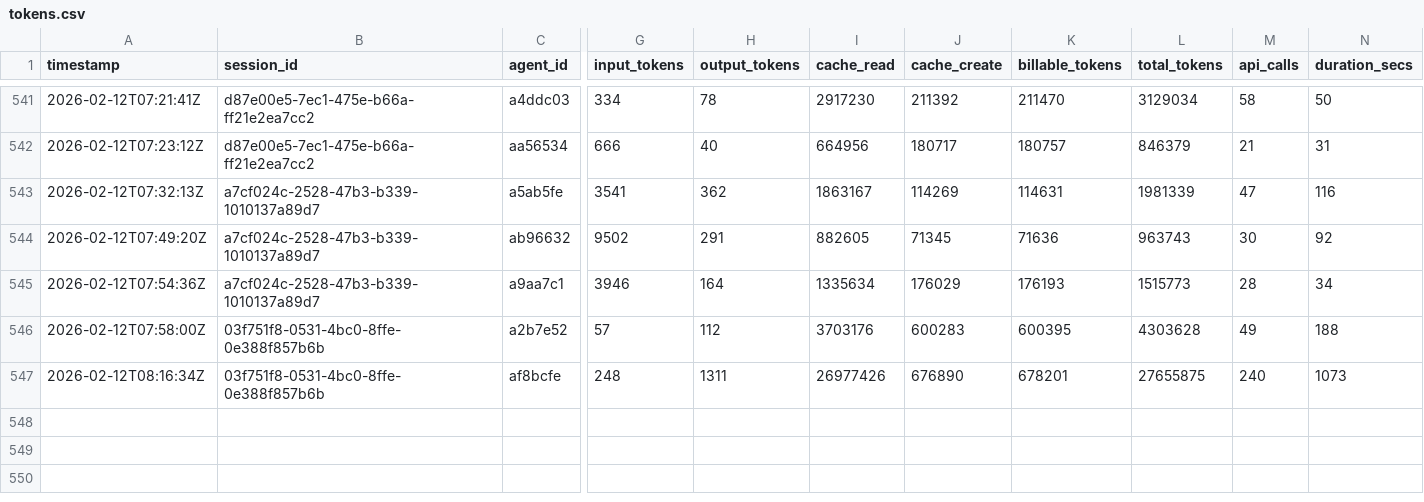
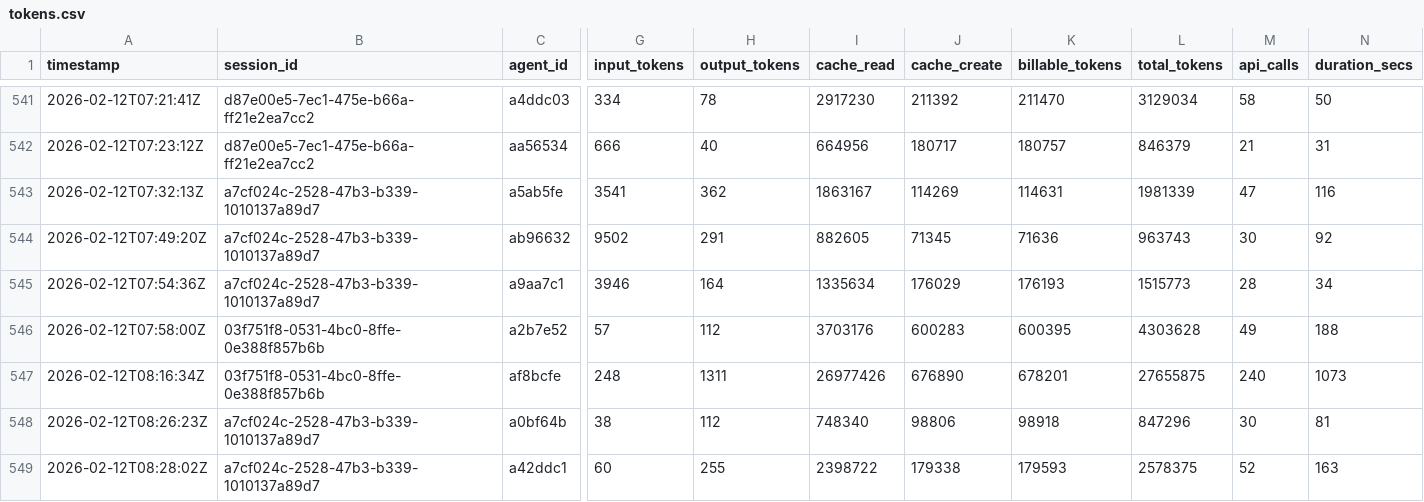
Before and after one commit to 5hdaniel/Mad, a CSV file: .claude/metrics/tokens.csv, drawn as a sheet; only a part is shown, gaps mark what is left out; rows hold the shown columns only; the diff names each change by its address in the sheet, - before the commit and + after, or states it on an @@ line.

```diff
--- a/.claude/metrics/tokens.csv
+++ b/.claude/metrics/tokens.csv
+row 548: 2026-02-12T08:26:23Z | a7cf024c-2528-47b3-b339-1010137a89d7 | a0bf64b | 38 | 112 | 748340 | 98806 | 98918 | 847296 | 30 | 81
+row 549: 2026-02-12T08:28:02Z | a7cf024c-2528-47b3-b339-1010137a89d7 | a42ddc1 | 60 | 255 | 2398722 | 179338 | 179593 | 2578375 | 52 | 163
```
Also changed, not shown: .claude/plans/backlog/data/backlog.csv, 4 other files.
